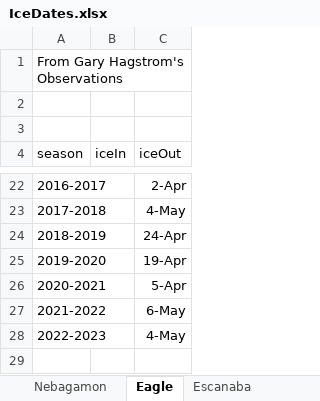
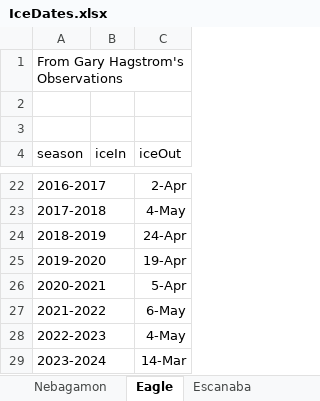
Before and after one commit to droglenc/droglenc.github.io, an Excel workbook: portfolio/posts/_data/IceDates.xlsx, sheet Eagle, drawn as a sheet; only a part is shown, gaps mark what is left out; values as stored, in another font and other column widths than the file's, no borders; the diff names each change by its address in the sheet, - before the commit and + after, or states it on an @@ line.

Commit message:
Weekly update, incl Eagle Lake ice out

```diff
--- a/portfolio/posts/_data/IceDates.xlsx (sheet Eagle)
+++ b/portfolio/posts/_data/IceDates.xlsx (sheet Eagle)
+row 29: 2023-2024 |  | 14-Mar
```
Also changed, not shown: sheet Mendota2, sheet Mendota, portfolio/posts/_data/Flynn_Dam_Heights.xlsx, 23 other files.
